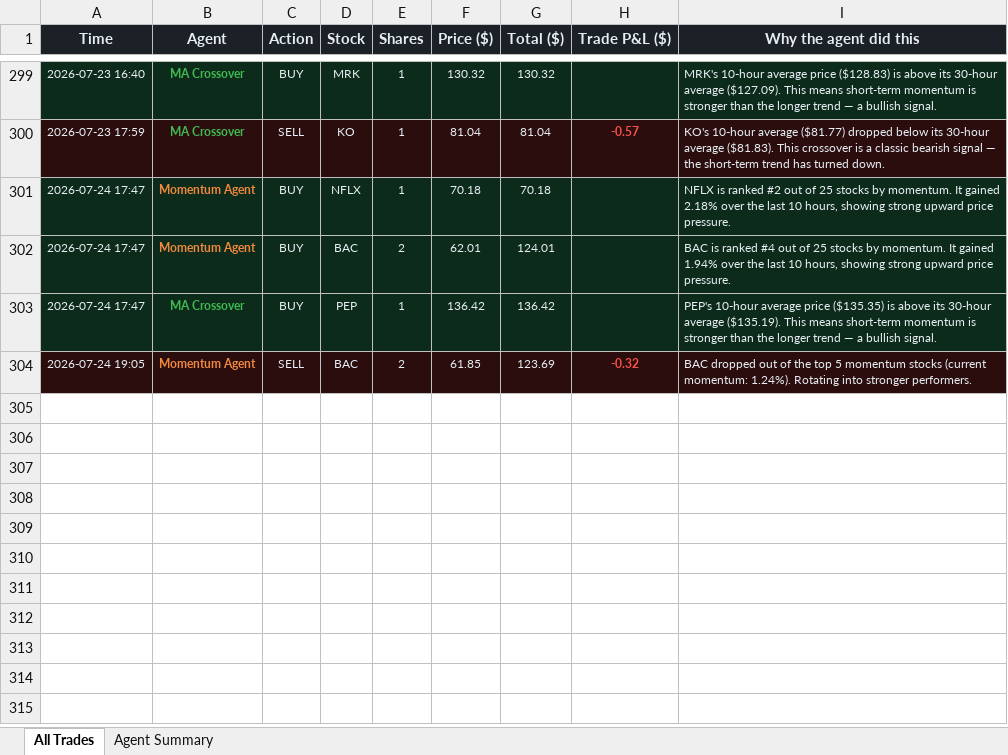
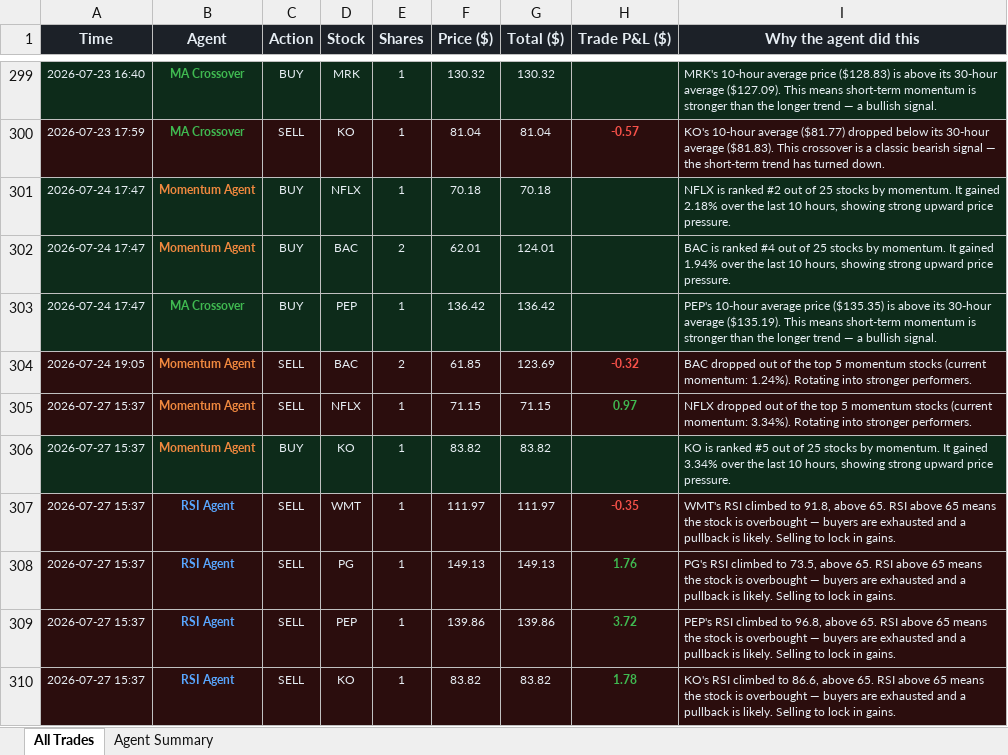
Before and after one commit to Gigantatoll/paper-trading, an Excel workbook: data/trades.xlsx, sheet All Trades, drawn as a sheet; only a part is shown, gaps mark what is left out; values as stored, in another font and other column widths than the file's, no borders; the diff names each change by its address in the sheet, - before the commit and + after, or states it on an @@ line.

```diff
--- a/data/trades.xlsx (sheet All Trades)
+++ b/data/trades.xlsx (sheet All Trades)
+row 305: 2026-07-27 15:37 | Momentum Agent | SELL | NFLX | 1 | 71.15 | 71.15 | 0.97 | NFLX dropped out of the top 5 momentum stocks (current momentum: 3.34%). Rotating into stronger performers.
+row 306: 2026-07-27 15:37 | Momentum Agent | BUY | KO | 1 | 83.82 | 83.82 |  | KO is ranked #5 out of 25 stocks by momentum. It gained 3.34% over the last 10 hours, showing strong upward price pressure.
+row 307: 2026-07-27 15:37 | RSI Agent | SELL | WMT | 1 | 111.97 | 111.97 | -0.35 | WMT's RSI climbed to 91.8, above 65. RSI above 65 means the stock is overbought — buyers are exhausted and a pullback is likely. Selling to lock in gains.
+row 308: 2026-07-27 15:37 | RSI Agent | SELL | PG | 1 | 149.13 | 149.13 | 1.76 | PG's RSI climbed to 73.5, above 65. RSI above 65 means the stock is overbought — buyers are exhausted and a pullback is likely. Selling to lock in gains.
+row 309: 2026-07-27 15:37 | RSI Agent | SELL | PEP | 1 | 139.86 | 139.86 | 3.72 | PEP's RSI climbed to 96.8, above 65. RSI above 65 means the stock is overbought — buyers are exhausted and a pullback is likely. Selling to lock in gains.
+row 310: 2026-07-27 15:37 | RSI Agent | SELL | KO | 1 | 83.82 | 83.82 | 1.78 | KO's RSI climbed to 86.6, above 65. RSI above 65 means the stock is overbought — buyers are exhausted and a pullback is likely. Selling to lock in gains.
```
Also changed, not shown: sheet Agent Summary, 6 other files.
